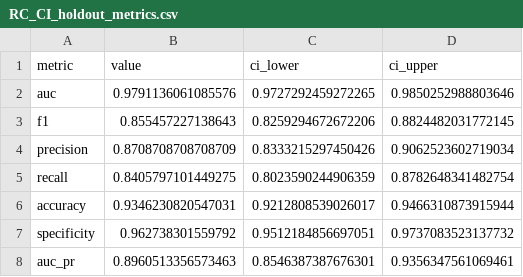
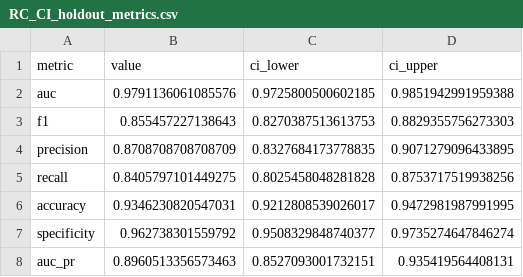
Before and after one commit to bdsp-core/SDH-EHR-Phenotyping-NAX, a CSV file: RC_CI_holdout_metrics.csv, drawn as a sheet.

```diff
--- a/RC_CI_holdout_metrics.csv
+++ b/RC_CI_holdout_metrics.csv
@@ -1,8 +1,8 @@
 metric,value,ci_lower,ci_upper
-auc,0.9791136061085576,0.9727292459272265,0.9850252988803646
-f1,0.855457227138643,0.8259294672672206,0.8824482031772145
-precision,0.8708708708708709,0.8333215297450426,0.9062523602719034
-recall,0.8405797101449275,0.8023590244906359,0.8782648341482754
-accuracy,0.9346230820547031,0.9212808539026017,0.9466310873915944
-specificity,0.962738301559792,0.9512184856697051,0.9737083523137732
-auc_pr,0.8960513356573463,0.8546387387676301,0.9356347561069461
+auc,0.9791136061085576,0.9725800500602185,0.9851942991959388
+f1,0.855457227138643,0.8270387513613753,0.8829355756273303
+precision,0.8708708708708709,0.8327684173778835,0.9071279096433895
+recall,0.8405797101449275,0.8025458048281828,0.8753717519938256
+accuracy,0.9346230820547031,0.9212808539026017,0.9472981987991995
+specificity,0.962738301559792,0.9508329848740377,0.9735274647846274
+auc_pr,0.8960513356573463,0.8527093001732151,0.935419564408131
```
Also changed, not shown: BI_y_and_y_pred.csv, MGB_y_and_y_pred.csv, 29 other files.
